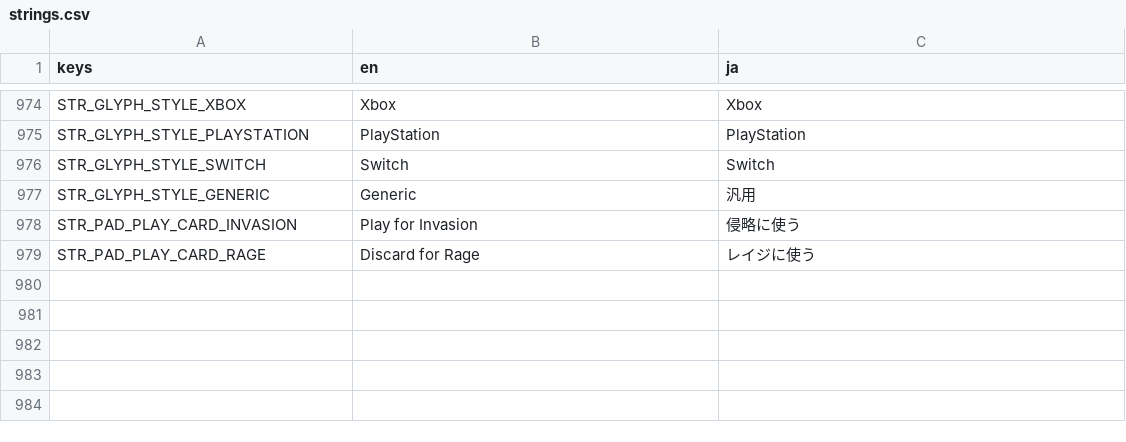
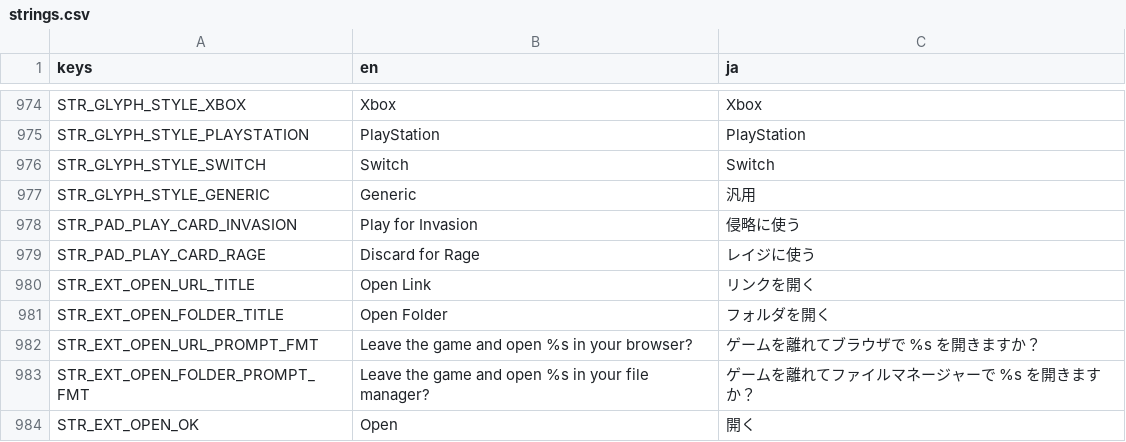
Before and after one commit to hunterdurbin/godzilla-sim, a CSV file: translations/strings.csv, drawn as a sheet; only a part is shown, gaps mark what is left out; the diff names each change by its address in the sheet, - before the commit and + after, or states it on an @@ line.

```diff
--- a/translations/strings.csv
+++ b/translations/strings.csv
+row 980: STR_EXT_OPEN_URL_TITLE | Open Link | リンクを開く
+row 981: STR_EXT_OPEN_FOLDER_TITLE | Open Folder | フォルダを開く
+row 982: STR_EXT_OPEN_URL_PROMPT_FMT | Leave the game and open %s in your browser? | ゲームを離れてブラウザで %s を開きますか？
+row 983: STR_EXT_OPEN_FOLDER_PROMPT_FMT | Leave the game and open %s in your file manager? | ゲームを離れてファイルマネージャーで %s を開きますか？
+row 984: STR_EXT_OPEN_OK | Open | 開く
```
Also changed, not shown: 13 other files.
